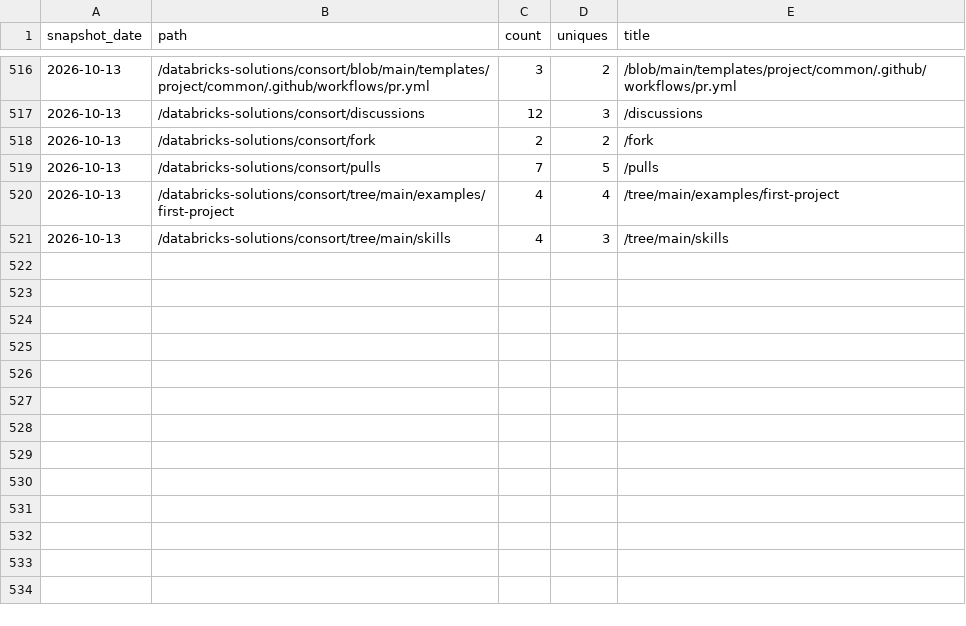
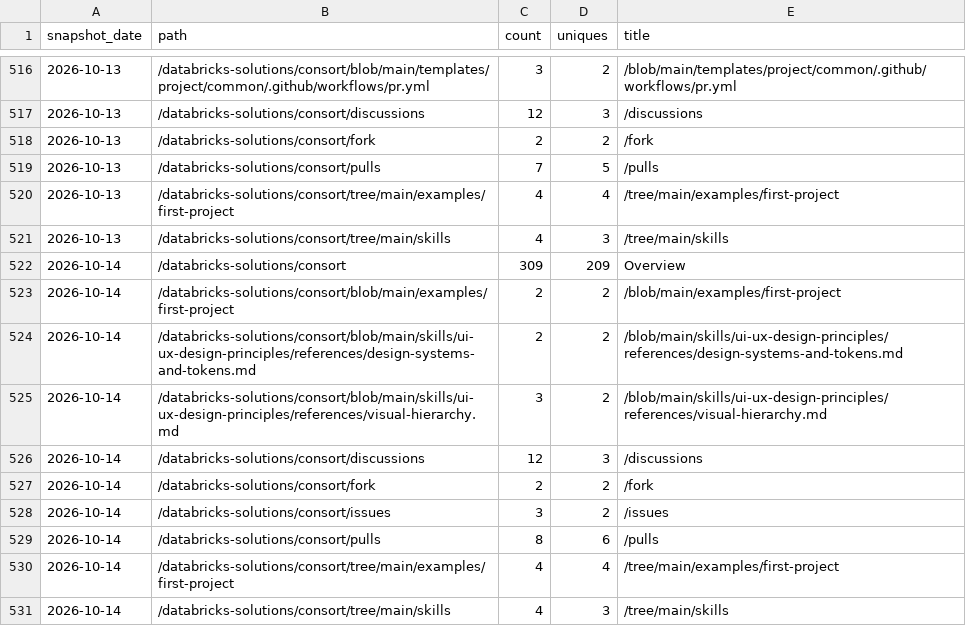
Before and after one commit to databricks-solutions/consort, a CSV file: traffic/paths.csv, drawn as a sheet; only a part is shown, gaps mark what is left out; the diff names each change by its address in the sheet, - before the commit and + after, or states it on an @@ line.

Commit message:
chore(traffic): record daily clones, views, referrers, paths, repo stats

```diff
--- a/traffic/paths.csv
+++ b/traffic/paths.csv
+row 522: 2026-10-14 | /databricks-solutions/consort | 309 | 209 | Overview
+row 523: 2026-10-14 | /databricks-solutions/consort/blob/main/examples/first-project | 2 | 2 | /blob/main/examples/first-project
+row 524: 2026-10-14 | /databricks-solutions/consort/blob/main/skills/ui-ux-design-principles/references/design-systems-and-tokens.md | 2 | 2 | /blob/main/skills/ui-ux-design-principles/references/design-systems-and-tokens.md
+row 525: 2026-10-14 | /databricks-solutions/consort/blob/main/skills/ui-ux-design-principles/references/visual-hierarchy.md | 3 | 2 | /blob/main/skills/ui-ux-design-principles/references/visual-hierarchy.md
+row 526: 2026-10-14 | /databricks-solutions/consort/discussions | 12 | 3 | /discussions
+row 527: 2026-10-14 | /databricks-solutions/consort/fork | 2 | 2 | /fork
+row 528: 2026-10-14 | /databricks-solutions/consort/issues | 3 | 2 | /issues
+row 529: 2026-10-14 | /databricks-solutions/consort/pulls | 8 | 6 | /pulls
+row 530: 2026-10-14 | /databricks-solutions/consort/tree/main/examples/first-project | 4 | 4 | /tree/main/examples/first-project
+row 531: 2026-10-14 | /databricks-solutions/consort/tree/main/skills | 4 | 3 | /tree/main/skills
```
Also changed, not shown: traffic/clones.csv, traffic/referrers.csv, 2 other files.
